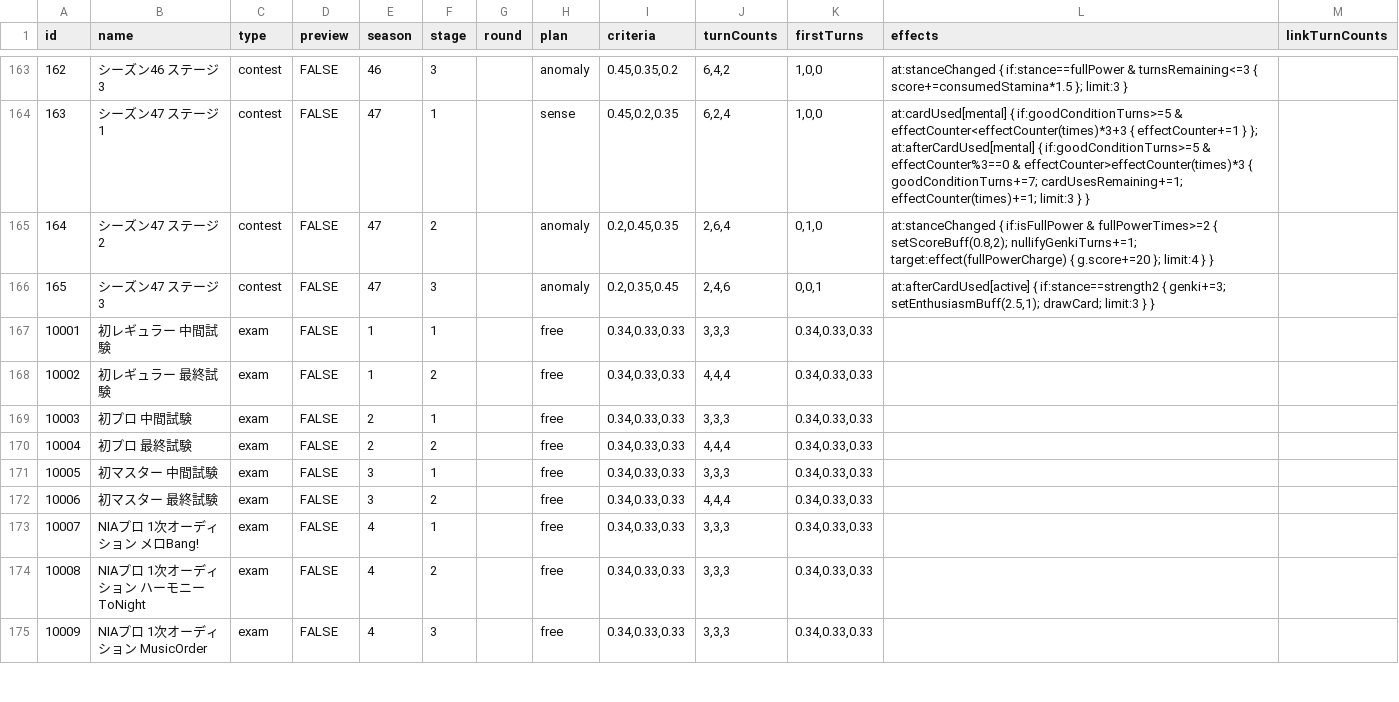
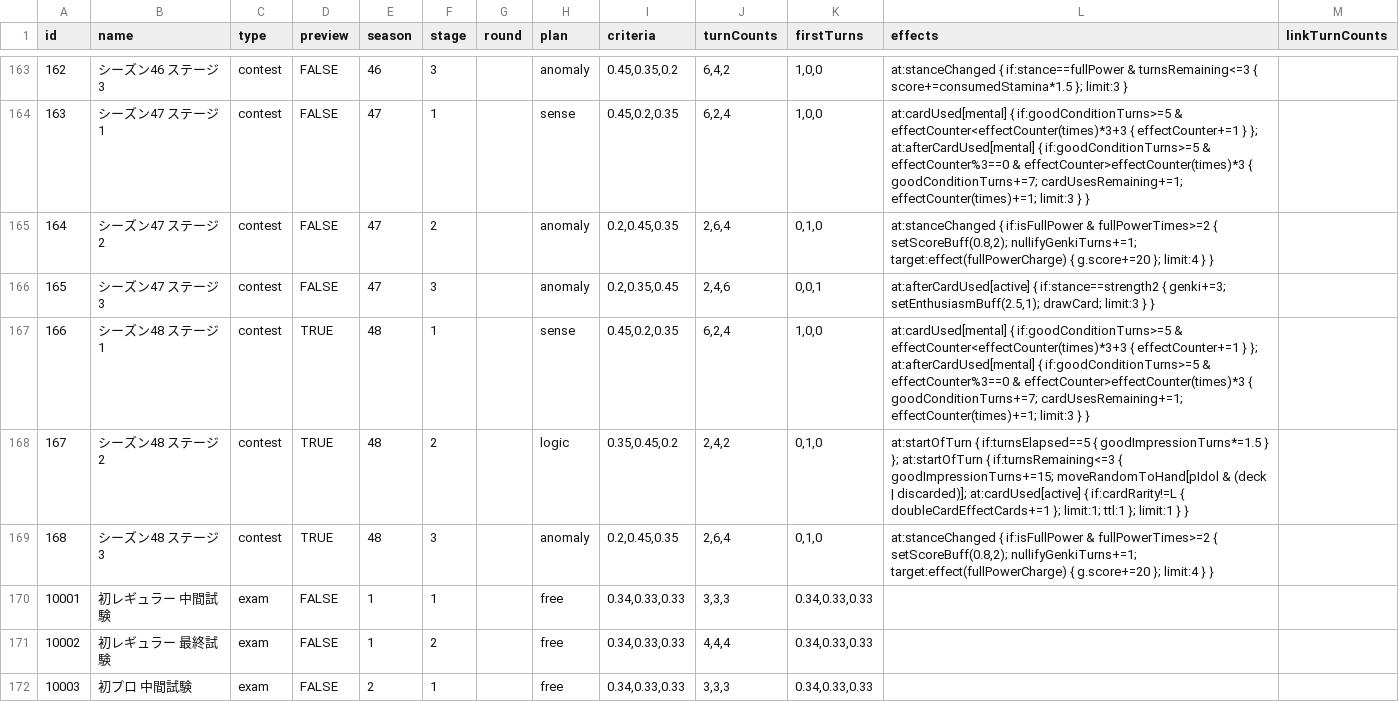
Before and after one commit to unoeins/gakumas-tools, a CSV file: packages/gakumas-data/csv/stages.csv, drawn as a sheet; only a part is shown, gaps mark what is left out; the shorter side is filled out with more unchanged rows.

Commit message:
Add contest season 48 preview

```diff
--- a/packages/gakumas-data/csv/stages.csv
+++ b/packages/gakumas-data/csv/stages.csv
@@ -166,2 +166,5 @@ id,name,type,preview,season,stage,round,plan,criteria,turnCounts,firstTurns,effe
 165,シーズン47 ステージ3,contest,FALSE,47,3,,anomaly,"0.2,0.35,0.45","2,4,6","0,0,1","at:afterCardUsed[active] { if:stance==strength2 { genki+=3; setEnthusiasmBuff(2.5,1); drawCard; limit:3 } }",
+166,シーズン48 ステージ1,contest,TRUE,48,1,,sense,"0.45,0.2,0.35","6,2,4","1,0,0",at:cardUsed[mental] { if:goodConditionTurns>=5 & effectCounter<effectCounter(times)*3+3 { effectCounter+=1 } }; at:afterCardUsed[mental] { if:goodConditionTurns>=5 & effectCounter%3==0 & effectCounter>effectCounter(times)*3 { goodConditionTurns+=7; cardUsesRemaining+=1; effectCounter(times)+=1; limit:3 } },
+167,シーズン48 ステージ2,contest,TRUE,48,2,,logic,"0.35,0.45,0.2","2,4,2","0,1,0",at:startOfTurn { if:turnsElapsed==5 { goodImpressionTurns*=1.5 } }; at:startOfTurn { if:turnsRemaining<=3 { goodImpressionTurns+=15; moveRandomToHand[pIdol & (deck | discarded)]; at:cardUsed[active] { if:cardRarity!=L { doubleCardEffectCards+=1 }; limit:1; ttl:1 }; limit:1 } },
+168,シーズン48 ステージ3,contest,TRUE,48,3,,anomaly,"0.2,0.45,0.35","2,6,4","0,1,0","at:stanceChanged { if:isFullPower & fullPowerTimes>=2 { setScoreBuff(0.8,2); nullifyGenkiTurns+=1; target:effect(fullPowerCharge) { g.score+=20 }; limit:4 } }",
 10001,初レギュラー 中間試験,exam,FALSE,1,1,,free,"0.34,0.33,0.33","3,3,3","0.34,0.33,0.33",,
```
Also changed, not shown: 1 other file.
